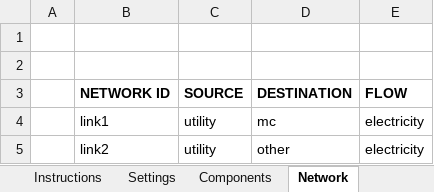
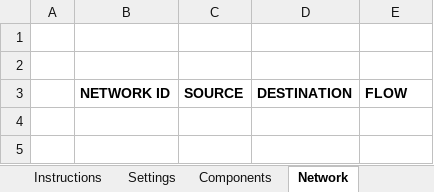
Before and after one commit to bigladder/erin, an Excel workbook: gui/e2rin_gui.xlsm, sheet Network, drawn as a sheet; values as stored, in another font and other column widths than the file's, no borders; charts and pictures not drawn; the diff names each change by its address in the sheet, - before the commit and + after, or states it on an @@ line.

```diff
--- a/gui/e2rin_gui.xlsm (sheet Network)
+++ b/gui/e2rin_gui.xlsm (sheet Network)
-row 4:  | link1 | utility | mc | electricity
-row 5:  | link2 | utility | other | electricity
```
Also changed, not shown: sheet stats, sheet out, sheet Components, sheet Scenarios, charts or pictures, 56 other files.
